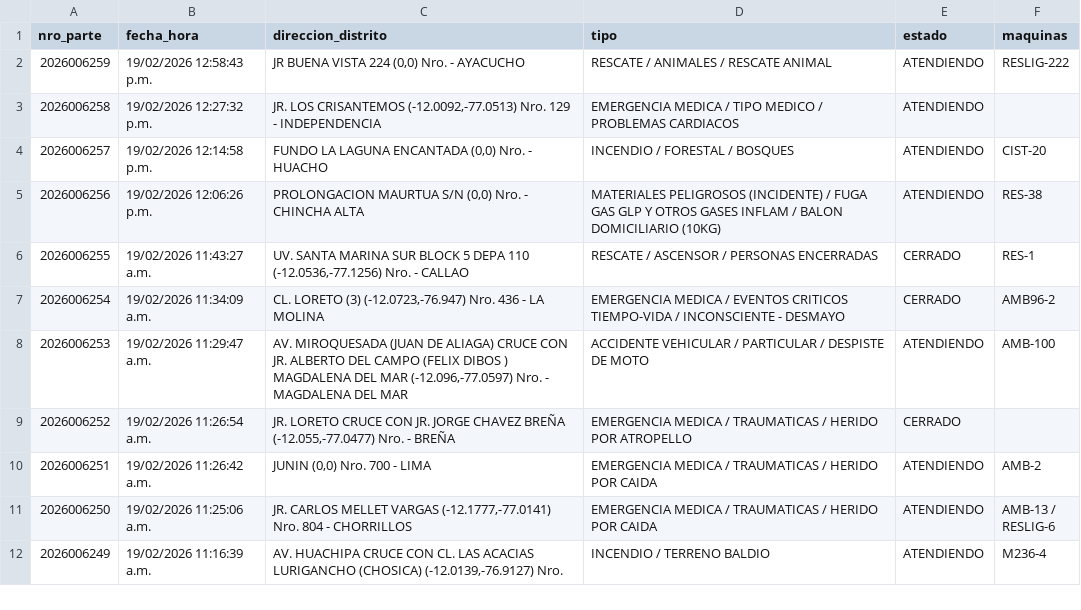
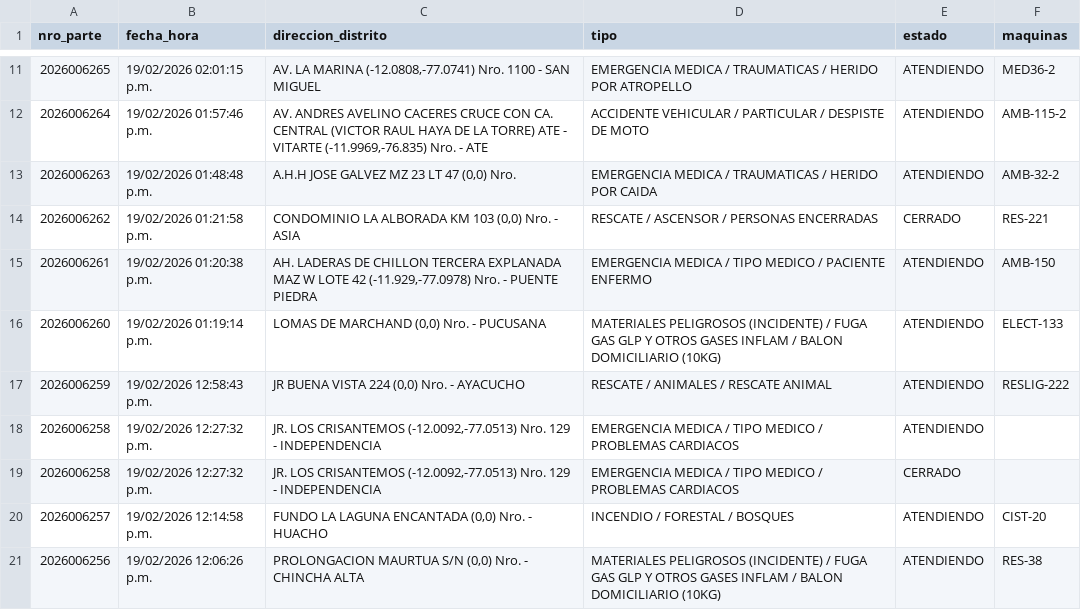
Before and after one commit to KenjiroMuriell/datamart_cgbvp, a CSV file: salida/emergencias_historico.csv, drawn as a sheet; only a part is shown, gaps mark what is left out; the shorter side is filled out with more unchanged rows; the diff covers the shown part only; the diff names each change by its address in the sheet, - before the commit and + after, or states it on an @@ line.

```diff
--- a/salida/emergencias_historico.csv
+++ b/salida/emergencias_historico.csv
+row 11: 2026006265 | 19/02/2026 02:01:15 p.m. | AV. LA MARINA (-12.0808,-77.0741) Nro. 1100 - SAN MIGUEL | EMERGENCIA MEDICA / TRAUMATICAS / HERIDO POR ATROPELLO | ATENDIENDO | MED36-2
+row 12: 2026006264 | 19/02/2026 01:57:46 p.m. | AV. ANDRES AVELINO CACERES CRUCE CON CA. CENTRAL (VICTOR RAUL HAYA DE LA TORRE) ATE - VITARTE (-11.9969,-76.835) Nro. - ATE | ACCIDENTE VEHICULAR / PARTICULAR / DESPISTE DE MOTO | ATENDIENDO | AMB-115-2
+row 13: 2026006263 | 19/02/2026 01:48:48 p.m. | A.H.H JOSE GALVEZ MZ 23 LT 47 (0,0) Nro. | EMERGENCIA MEDICA / TRAUMATICAS / HERIDO POR CAIDA | ATENDIENDO | AMB-32-2
+row 14: 2026006262 | 19/02/2026 01:21:58 p.m. | CONDOMINIO LA ALBORADA KM 103 (0,0) Nro. - ASIA | RESCATE / ASCENSOR / PERSONAS ENCERRADAS | CERRADO | RES-221
+row 15: 2026006261 | 19/02/2026 01:20:38 p.m. | AH. LADERAS DE CHILLON TERCERA EXPLANADA MAZ W LOTE 42 (-11.929,-77.0978) Nro. - PUENTE PIEDRA | EMERGENCIA MEDICA / TIPO MEDICO / PACIENTE ENFERMO | ATENDIENDO | AMB-150
+row 16: 2026006260 | 19/02/2026 01:19:14 p.m. | LOMAS DE MARCHAND (0,0) Nro. - PUCUSANA | MATERIALES PELIGROSOS (INCIDENTE) / FUGA GAS GLP Y OTROS GASES INFLAM / BALON DOMICILIARIO (10KG) | ATENDIENDO | ELECT-133
+row 19: 2026006258 | 19/02/2026 12:27:32 p.m. | JR. LOS CRISANTEMOS (-12.0092,-77.0513) Nro. 129 - INDEPENDENCIA | EMERGENCIA MEDICA / TIPO MEDICO / PROBLEMAS CARDIACOS | CERRADO
```
Also changed, not shown: 16 added rows elsewhere in this file.
